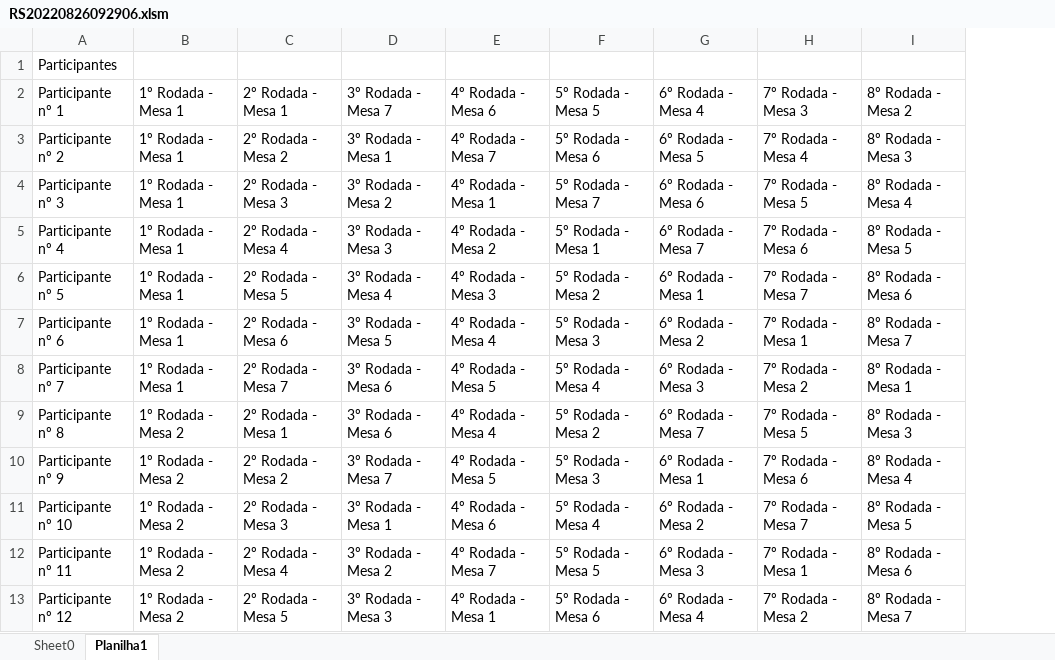
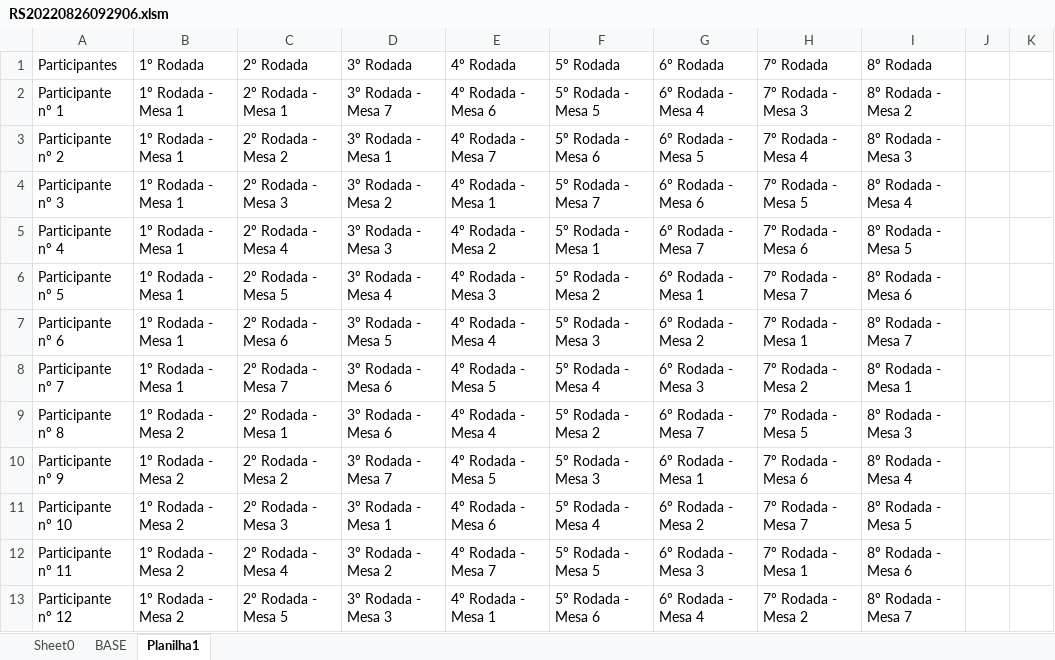
Before and after one commit to dodohv/RodadaDeNegocios, an Excel workbook: src/assets/RS20220826092906.xlsm, sheet Planilha1, drawn as a sheet; only a part is shown; values as stored, in another font and other column widths than the file's, no borders; removed rows and columns are numbered as before the commit, all else as after; the diff covers the shown part only; the diff names each change by its address in the sheet, - before the commit and + after, or states it on an @@ line.

```diff
--- a/src/assets/RS20220826092906.xlsm (sheet Planilha1)
+++ b/src/assets/RS20220826092906.xlsm (sheet Planilha1)
+sheet tab: BASE
+column J, empty
+column K, empty
-row 1: Participantes
+row 1: Participantes | 1º Rodada | 2º Rodada | 3º Rodada | 4º Rodada | 5º Rodada | 6º Rodada | 7º Rodada | 8º Rodada
```
Also changed, not shown: 132 added rows and 17 edited cells elsewhere in this sheet, 6 other files.
